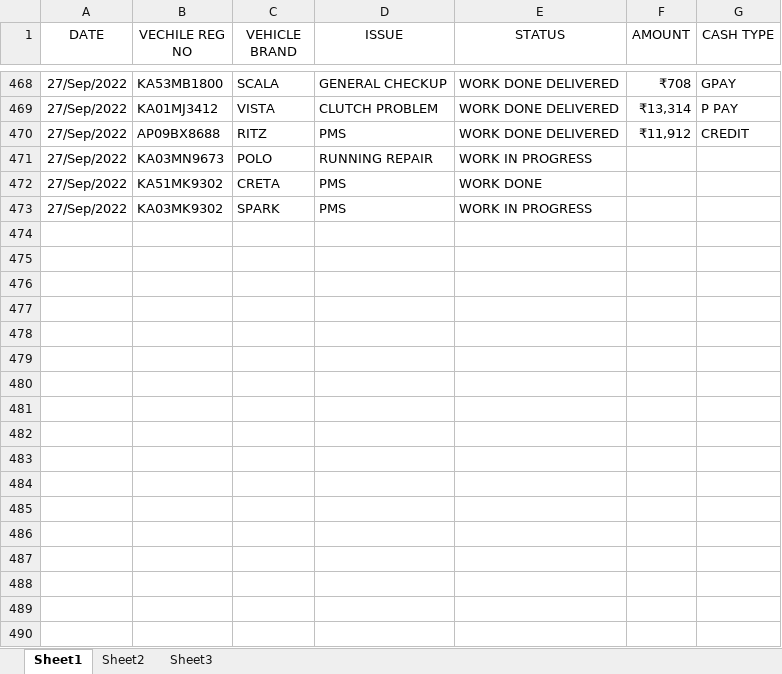
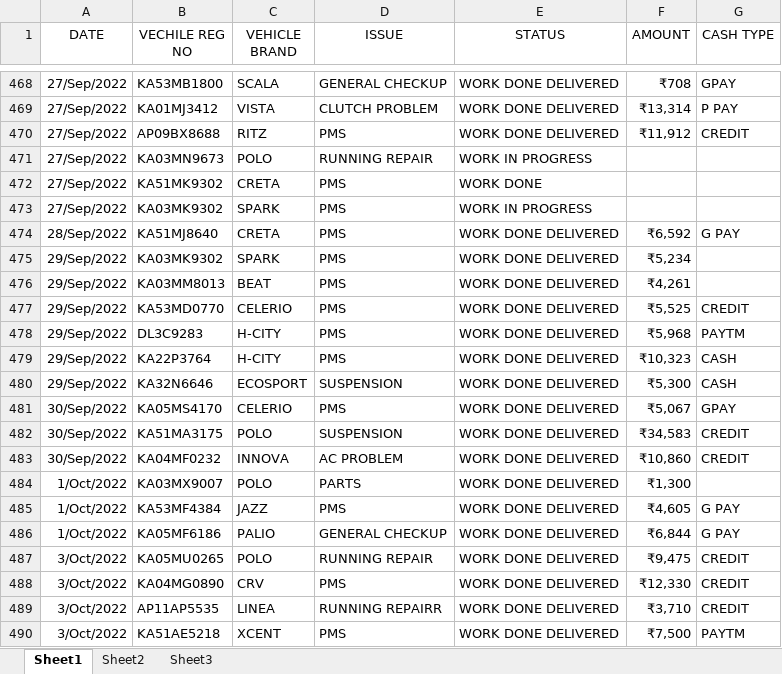
Before and after one commit to pragathi2016/stream, an Excel workbook: cars.xlsx, sheet Sheet1, drawn as a sheet; only a part is shown, gaps mark what is left out; values as stored, in another font and other column widths than the file's, no borders; the diff names each change by its address in the sheet, - before the commit and + after, or states it on an @@ line.

Commit message:
Type in your commit message:

```diff
--- a/cars.xlsx (sheet Sheet1)
+++ b/cars.xlsx (sheet Sheet1)
+row 474: 28/Sep/2022 | KA51MJ8640 | CRETA | PMS | WORK DONE DELIVERED | ₹6,592 | G PAY
+row 475: 29/Sep/2022 | KA03MK9302 | SPARK | PMS | WORK DONE DELIVERED | ₹5,234
+row 476: 29/Sep/2022 | KA03MM8013 | BEAT | PMS | WORK DONE DELIVERED | ₹4,261
+row 477: 29/Sep/2022 | KA53MD0770 | CELERIO | PMS | WORK DONE DELIVERED | ₹5,525 | CREDIT
+row 478: 29/Sep/2022 | DL3C9283 | H-CITY | PMS | WORK DONE DELIVERED | ₹5,968 | PAYTM
+row 479: 29/Sep/2022 | KA22P3764 | H-CITY | PMS | WORK DONE DELIVERED | ₹10,323 | CASH
+row 480: 29/Sep/2022 | KA32N6646 | ECOSPORT | SUSPENSION | WORK DONE DELIVERED | ₹5,300 | CASH
+row 481: 30/Sep/2022 | KA05MS4170 | CELERIO | PMS | WORK DONE DELIVERED | ₹5,067 | GPAY
+row 482: 30/Sep/2022 | KA51MA3175 | POLO | SUSPENSION | WORK DONE DELIVERED | ₹34,583 | CREDIT
+row 483: 30/Sep/2022 | KA04MF0232 | INNOVA | AC PROBLEM | WORK DONE DELIVERED | ₹10,860 | CREDIT
+row 484: 1/Oct/2022 | KA03MX9007 | POLO | PARTS | WORK DONE DELIVERED | ₹1,300
+row 485: 1/Oct/2022 | KA53MF4384 | JAZZ | PMS | WORK DONE DELIVERED | ₹4,605 | G PAY
+row 486: 1/Oct/2022 | KA05MF6186 | PALIO | GENERAL CHECKUP | WORK DONE DELIVERED | ₹6,844 | G PAY
+row 487: 3/Oct/2022 | KA05MU0265 | POLO | RUNNING REPAIR | WORK DONE DELIVERED | ₹9,475 | CREDIT
+row 488: 3/Oct/2022 | KA04MG0890 | CRV | PMS | WORK DONE DELIVERED | ₹12,330 | CREDIT
+row 489: 3/Oct/2022 | AP11AP5535 | LINEA | RUNNING REPAIRR | WORK DONE DELIVERED | ₹3,710 | CREDIT
+row 490: 3/Oct/2022 | KA51AE5218 | XCENT | PMS | WORK DONE DELIVERED | ₹7,500 | PAYTM
```
Also changed, not shown: 1 other file.
